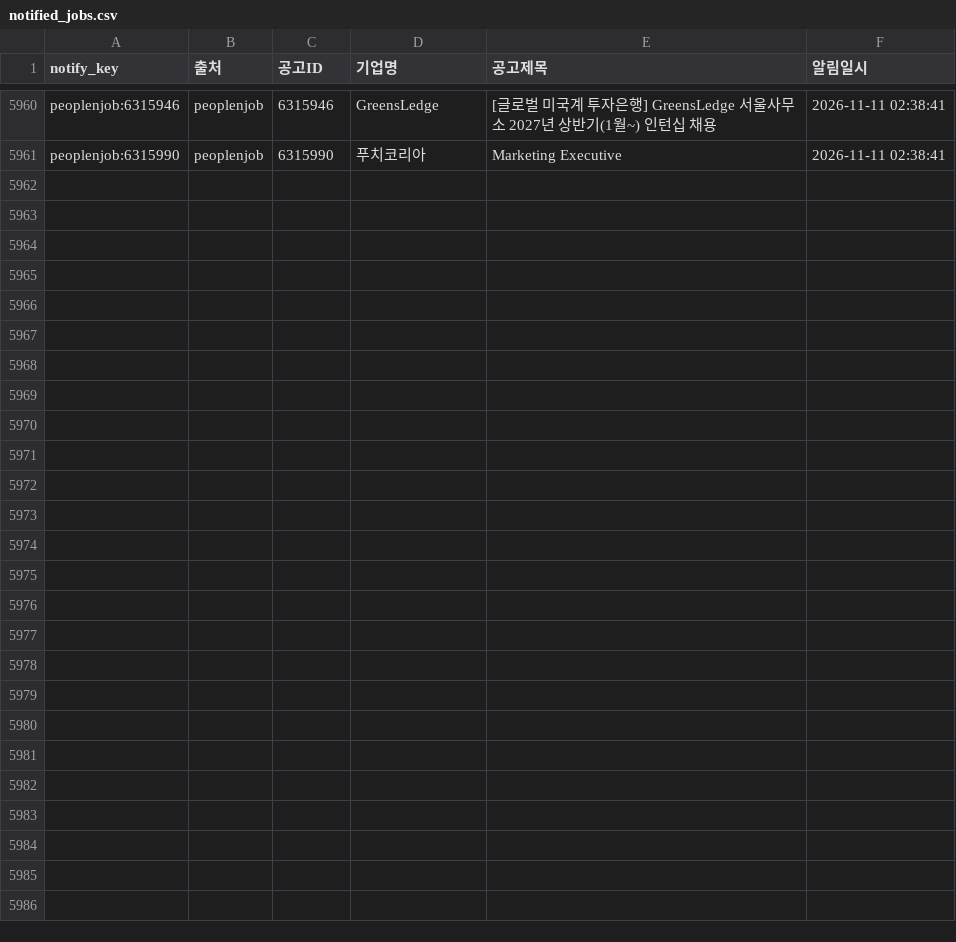
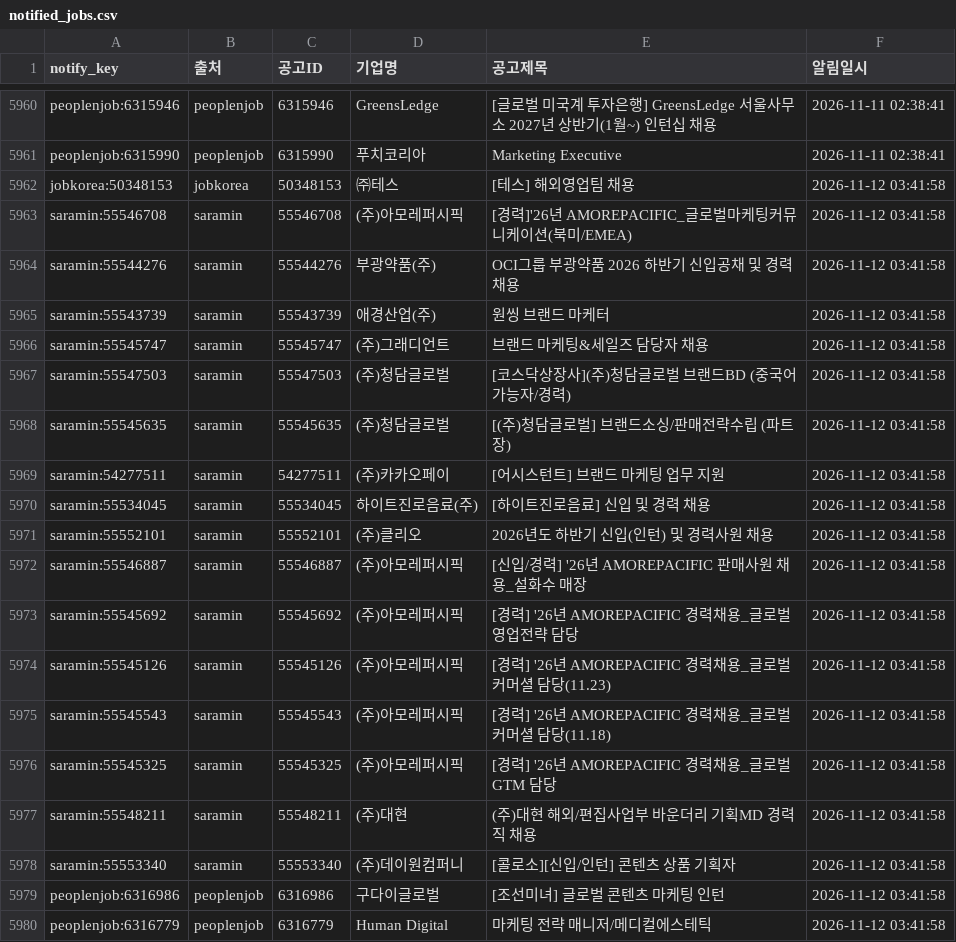
Before and after one commit to djgeum/RunETF, a CSV file: .github/job.bot/notified_jobs.csv, drawn as a sheet; only a part is shown, gaps mark what is left out; the diff covers the shown part only; the diff names each change by its address in the sheet, - before the commit and + after, or states it on an @@ line.

```diff
--- a/.github/job.bot/notified_jobs.csv
+++ b/.github/job.bot/notified_jobs.csv
+row 5962: jobkorea:50348153 | jobkorea | 50348153 | ㈜테스 | [테스] 해외영업팀 채용 | 2026-11-12 03:41:58
+row 5963: saramin:55546708 | saramin | 55546708 | (주)아모레퍼시픽 | [경력]'26년 AMOREPACIFIC_글로벌마케팅커뮤니케이션(북미/EMEA) | 2026-11-12 03:41:58
+row 5964: saramin:55544276 | saramin | 55544276 | 부광약품(주) | OCI그룹 부광약품 2026 하반기 신입공채 및 경력 채용 | 2026-11-12 03:41:58
+row 5965: saramin:55543739 | saramin | 55543739 | 애경산업(주) | 원씽 브랜드 마케터 | 2026-11-12 03:41:58
+row 5966: saramin:55545747 | saramin | 55545747 | (주)그래디언트 | 브랜드 마케팅&세일즈 담당자 채용 | 2026-11-12 03:41:58
+row 5967: saramin:55547503 | saramin | 55547503 | (주)청담글로벌 | [코스닥상장사](주)청담글로벌 브랜드BD (중국어가능자/경력) | 2026-11-12 03:41:58
+row 5968: saramin:55545635 | saramin | 55545635 | (주)청담글로벌 | [(주)청담글로벌] 브랜드소싱/판매전략수립 (파트장) | 2026-11-12 03:41:58
+row 5969: saramin:54277511 | saramin | 54277511 | (주)카카오페이 | [어시스턴트] 브랜드 마케팅 업무 지원 | 2026-11-12 03:41:58
+row 5970: saramin:55534045 | saramin | 55534045 | 하이트진로음료(주) | [하이트진로음료] 신입 및 경력 채용 | 2026-11-12 03:41:58
+row 5971: saramin:55552101 | saramin | 55552101 | (주)클리오 | 2026년도 하반기 신입(인턴) 및 경력사원 채용 | 2026-11-12 03:41:58
+row 5972: saramin:55546887 | saramin | 55546887 | (주)아모레퍼시픽 | [신입/경력] '26년 AMOREPACIFIC 판매사원 채용_설화수 매장 | 2026-11-12 03:41:58
+row 5973: saramin:55545692 | saramin | 55545692 | (주)아모레퍼시픽 | [경력] '26년 AMOREPACIFIC 경력채용_글로벌 영업전략 담당 | 2026-11-12 03:41:58
+row 5974: saramin:55545126 | saramin | 55545126 | (주)아모레퍼시픽 | [경력] '26년 AMOREPACIFIC 경력채용_글로벌 커머셜 담당(11.23) | 2026-11-12 03:41:58
+row 5975: saramin:55545543 | saramin | 55545543 | (주)아모레퍼시픽 | [경력] '26년 AMOREPACIFIC 경력채용_글로벌 커머셜 담당(11.18) | 2026-11-12 03:41:58
+row 5976: saramin:55545325 | saramin | 55545325 | (주)아모레퍼시픽 | [경력] '26년 AMOREPACIFIC 경력채용_글로벌 GTM 담당 | 2026-11-12 03:41:58
+row 5977: saramin:55548211 | saramin | 55548211 | (주)대현 | (주)대현 해외/편집사업부 바운더리 기획MD 경력직 채용 | 2026-11-12 03:41:58
+row 5978: saramin:55553340 | saramin | 55553340 | (주)데이원컴퍼니 | [콜로소][신입/인턴] 콘텐츠 상품 기획자 | 2026-11-12 03:41:58
+row 5979: peoplenjob:6316986 | peoplenjob | 6316986 | 구다이글로벌 | [조선미녀] 글로벌 콘텐츠 마케팅 인턴 | 2026-11-12 03:41:58
+row 5980: peoplenjob:6316779 | peoplenjob | 6316779 | Human Digital | 마케팅 전략 매니저/메디컬에스테틱 | 2026-11-12 03:41:58
```
Also changed, not shown: 9 added rows elsewhere in this file, .github/job.bot/jobkorea_list.csv, .github/job.bot/jobkorea_main.csv, 5 other files.
